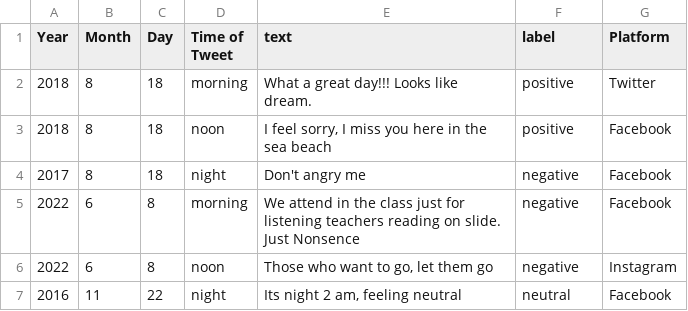
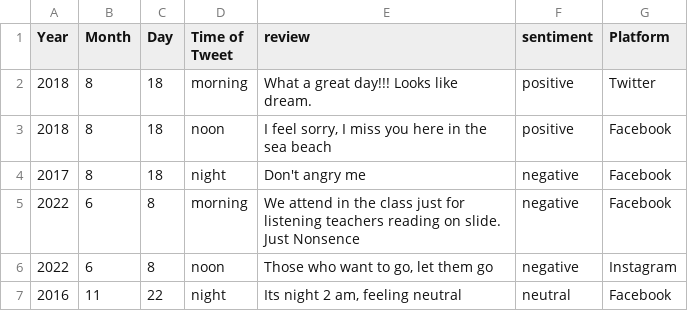
Before and after one commit to Harsh-Krishnatre/Sentiment-Analysis, a CSV file: data/sample_train.csv, drawn as a sheet; only a part is shown.

```diff
--- a/data/sample_train.csv
+++ b/data/sample_train.csv
@@ -1,2 +1,2 @@
-Year,Month,Day,Time of Tweet,text,label,Platform
+Year,Month,Day,Time of Tweet,review,sentiment,Platform
 2018,8,18,morning,What a great day!!! Looks like dream.,positive, Twitter
```
Also changed, not shown: data/sample_test.csv, 5 other files.
